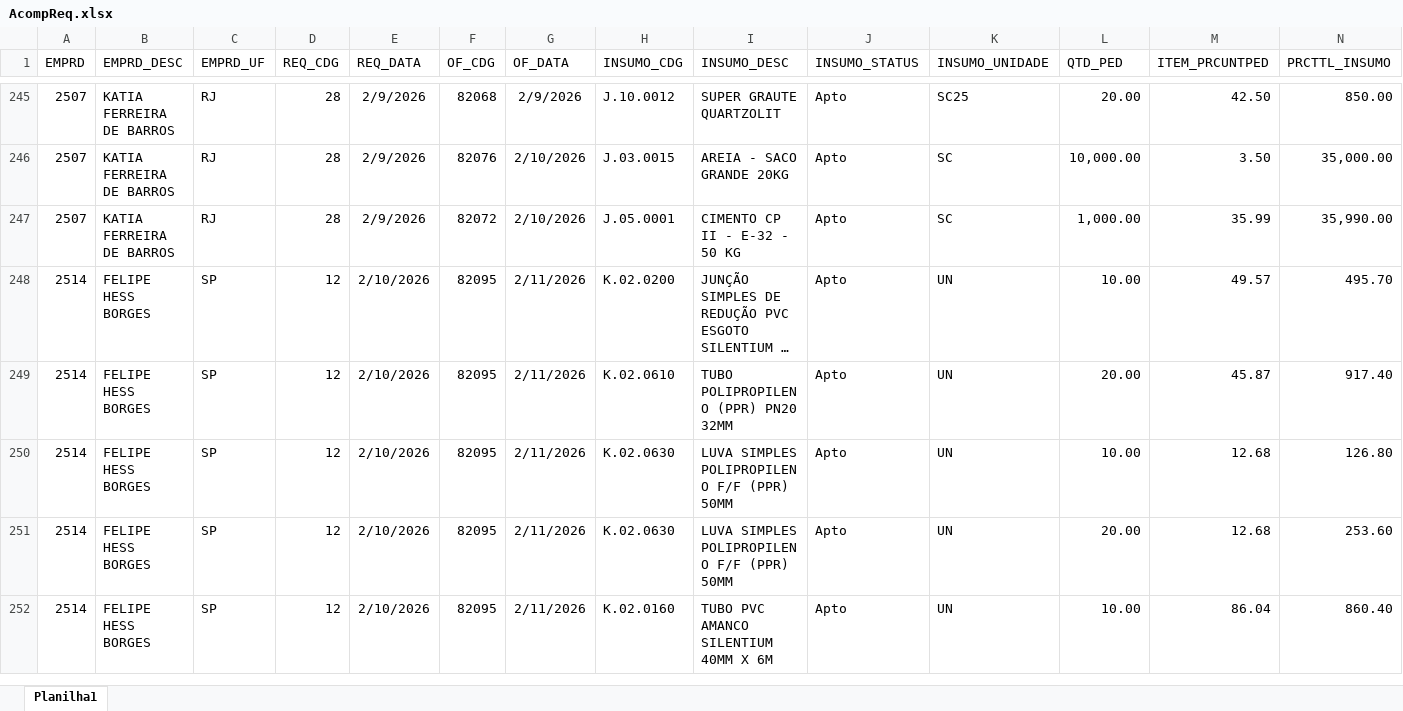
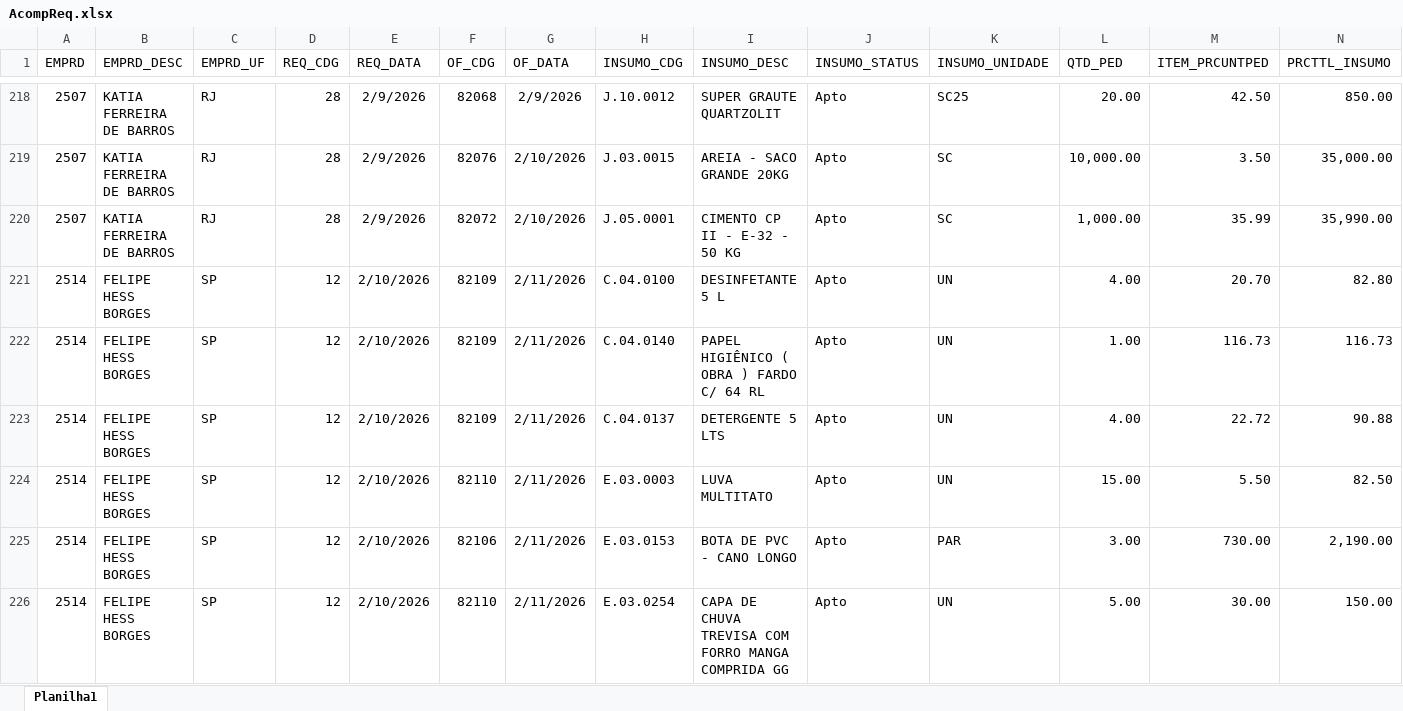
Before and after one commit to Mgiglio98/acompanhamento-requisicoes, an Excel workbook: AcompReq.xlsx, sheet Planilha1, drawn as a sheet; only a part is shown, gaps mark what is left out; the shorter side is filled out with more unchanged rows; long unchanged cells end in …; values as stored, in another font and other column widths than the file's, no borders; rows hold the shown columns only; the diff covers the shown part only; the diff names each change by its address in the sheet, - before the commit and + after, or states it on an @@ line.

```diff
--- a/AcompReq.xlsx (sheet Planilha1)
+++ b/AcompReq.xlsx (sheet Planilha1)
+row 221: 2514 | FELIPE HESS BORGES | SP | 12 | 2/10/2026 | 82109 | 2/11/2026 | C.04.0100 | DESINFETANTE 5 L | Apto | UN | 4.00 | 20.70 | 82.80
+row 222: 2514 | FELIPE HESS BORGES | SP | 12 | 2/10/2026 | 82109 | 2/11/2026 | C.04.0140 | PAPEL HIGIÊNICO ( OBRA ) FARDO C/ 64 RL | Apto | UN | 1.00 | 116.73 | 116.73
+row 223: 2514 | FELIPE HESS BORGES | SP | 12 | 2/10/2026 | 82109 | 2/11/2026 | C.04.0137 | DETERGENTE 5 LTS | Apto | UN | 4.00 | 22.72 | 90.88
+row 224: 2514 | FELIPE HESS BORGES | SP | 12 | 2/10/2026 | 82110 | 2/11/2026 | E.03.0003 | LUVA MULTITATO | Apto | UN | 15.00 | 5.50 | 82.50
+row 225: 2514 | FELIPE HESS BORGES | SP | 12 | 2/10/2026 | 82106 | 2/11/2026 | E.03.0153 | BOTA DE PVC - CANO LONGO | Apto | PAR | 3.00 | 730.00 | 2,190.00
+row 226: 2514 | FELIPE HESS BORGES | SP | 12 | 2/10/2026 | 82110 | 2/11/2026 | E.03.0254 | CAPA DE CHUVA TREVISA COM FORRO MANGA COMPRIDA GG | Apto | UN | 5.00 | 30.00 | 150.00
```
Also changed, not shown: 17 added rows, 43 removed rows and 89 edited cells elsewhere in this sheet.
